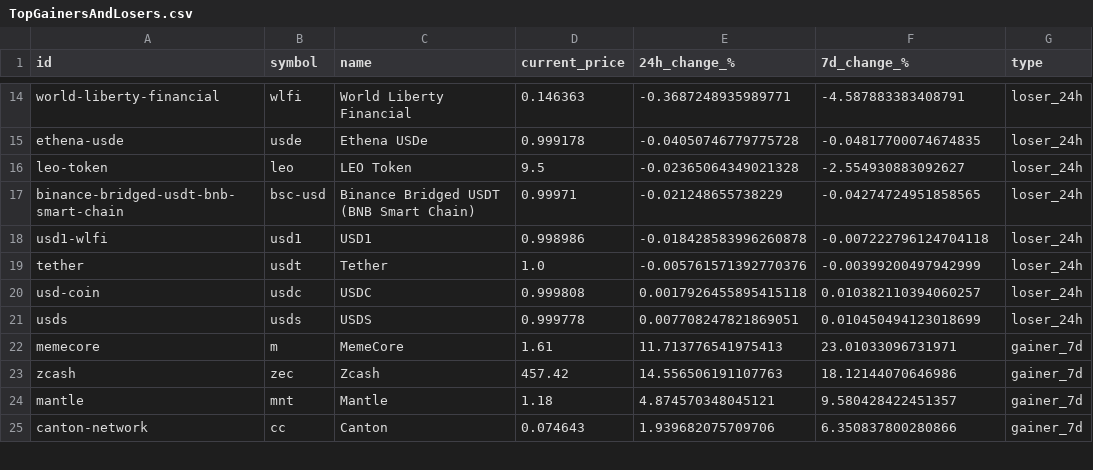
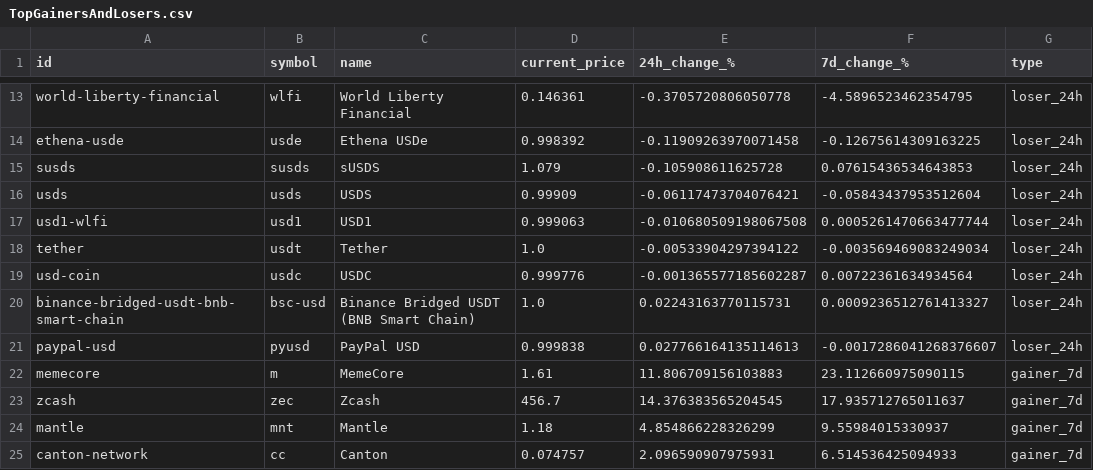
Before and after one commit to rfrm-dao/MarketDataResearch, a CSV file: TopGainersAndLosers.csv, drawn as a sheet; only a part is shown, gaps mark what is left out; removed rows and columns are numbered as before the commit, all else as after; the diff covers the shown part only; the diff names each change by its address in the sheet, - before the commit and + after, or states it on an @@ line.

```diff
--- a/TopGainersAndLosers.csv
+++ b/TopGainersAndLosers.csv
-D13 (current_price): 0.146363
+D13 (current_price): 0.146361
-E13 (24h_change_%): -0.3687248935989771
+E13 (24h_change_%): -0.3705720806050778
-F13 (7d_change_%): -4.587883383408791
+F13 (7d_change_%): -4.5896523462354795
-D14 (current_price): 0.999178
+D14 (current_price): 0.998392
-E14 (24h_change_%): -0.04050746779775728
+E14 (24h_change_%): -0.11909263970071458
-F14 (7d_change_%): -0.04817700074674835
+F14 (7d_change_%): -0.12675614309163225
-row 16: leo-token | leo | LEO Token | 9.5 | -0.02365064349021328 | -2.554930883092627 | loser_24h
-row 17: binance-bridged-usdt-bnb-smart-chain | bsc-usd | Binance Bridged USDT (BNB Smart Chain) | 0.99971 | -0.021248655738229 | -0.04274724951858565 | loser_24h
+row 15: susds | susds | sUSDS | 1.079 | -0.105908611625728 | 0.07615436534643853 | loser_24h
+row 16: usds | usds | USDS | 0.99909 | -0.06117473704076421 | -0.05843437953512604 | loser_24h
-D17 (current_price): 0.998986
+D17 (current_price): 0.999063
-E17 (24h_change_%): -0.018428583996260878
+E17 (24h_change_%): -0.010680509198067508
-F17 (7d_change_%): -0.007222796124704118
+F17 (7d_change_%): 0.0005261470663477744
-E18 (24h_change_%): -0.005761571392770376
+E18 (24h_change_%): -0.00533904297394122
-F18 (7d_change_%): -0.00399200497942999
+F18 (7d_change_%): -0.003569469083249034
-D19 (current_price): 0.999808
+D19 (current_price): 0.999776
-E19 (24h_change_%): 0.0017926455895415118
+E19 (24h_change_%): -0.001365577185602287
-F19 (7d_change_%): 0.010382110394060257
+F19 (7d_change_%): 0.00722361634934564
-row 21: usds | usds | USDS | 0.999778 | 0.007708247821869051 | 0.010450494123018699 | loser_24h
+row 20: binance-bridged-usdt-bnb-smart-chain | bsc-usd | Binance Bridged USDT (BNB Smart Chain) | 1.0 | 0.02243163770115731 | 0.0009236512761413327 | loser_24h
+row 21: paypal-usd | pyusd | PayPal USD | 0.999838 | 0.027766164135114613 | -0.0017286041268376607 | loser_24h
-E22 (24h_change_%): 11.713776541975413
+E22 (24h_change_%): 11.806709156103883
-F22 (7d_change_%): 23.01033096731971
+F22 (7d_change_%): 23.112660975090115
-D23 (current_price): 457.42
+D23 (current_price): 456.7
-E23 (24h_change_%): 14.556506191107763
+E23 (24h_change_%): 14.376383565204545
-F23 (7d_change_%): 18.12144070646986
+F23 (7d_change_%): 17.935712765011637
-E24 (24h_change_%): 4.874570348045121
+E24 (24h_change_%): 4.854866228326299
-F24 (7d_change_%): 9.580428422451357
+F24 (7d_change_%): 9.55984015330937
-D25 (current_price): 0.074643
+D25 (current_price): 0.074757
-E25 (24h_change_%): 1.939682075709706
+E25 (24h_change_%): 2.096590907975931
-F25 (7d_change_%): 6.350837800280866
+F25 (7d_change_%): 6.514536425094933
```
Also changed, not shown: 2 added rows, 3 removed rows and 66 edited cells elsewhere in this file.
